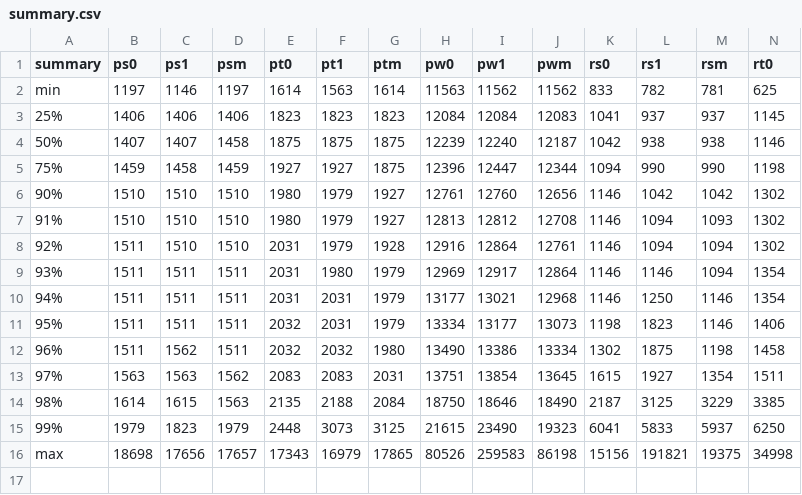
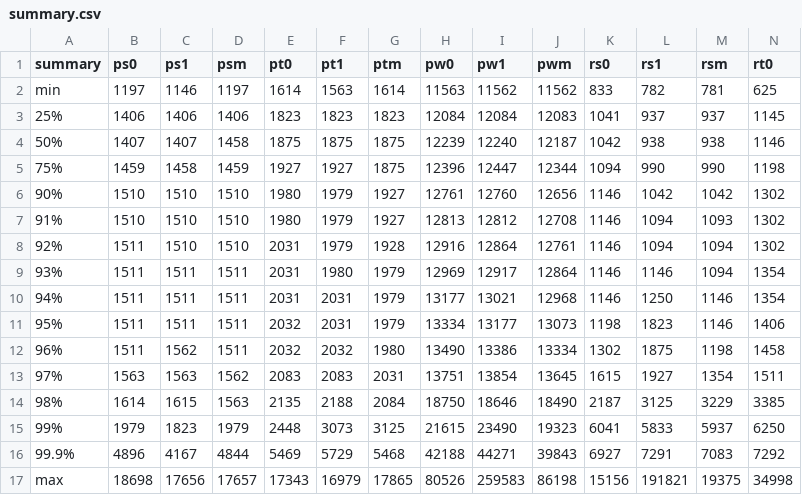
Before and after one commit to taianf/TCC-Kernel, a CSV file: benchmarks/spark-results/summary.csv, drawn as a sheet; only a part is shown; rows hold the shown columns only; the diff names each change by its address in the sheet, - before the commit and + after, or states it on an @@ line.

```diff
--- a/benchmarks/spark-results/summary.csv
+++ b/benchmarks/spark-results/summary.csv
+row 16: 99.9% | 4896 | 4167 | 4844 | 5469 | 5729 | 5468 | 42188 | 44271 | 39843 | 6927 | 7291 | 7083 | 7292
```
Also changed, not shown: benchmarks/spark-results/summary-prt.csv, benchmarks/spark-results/summary-rpi.csv, 7 other files.
